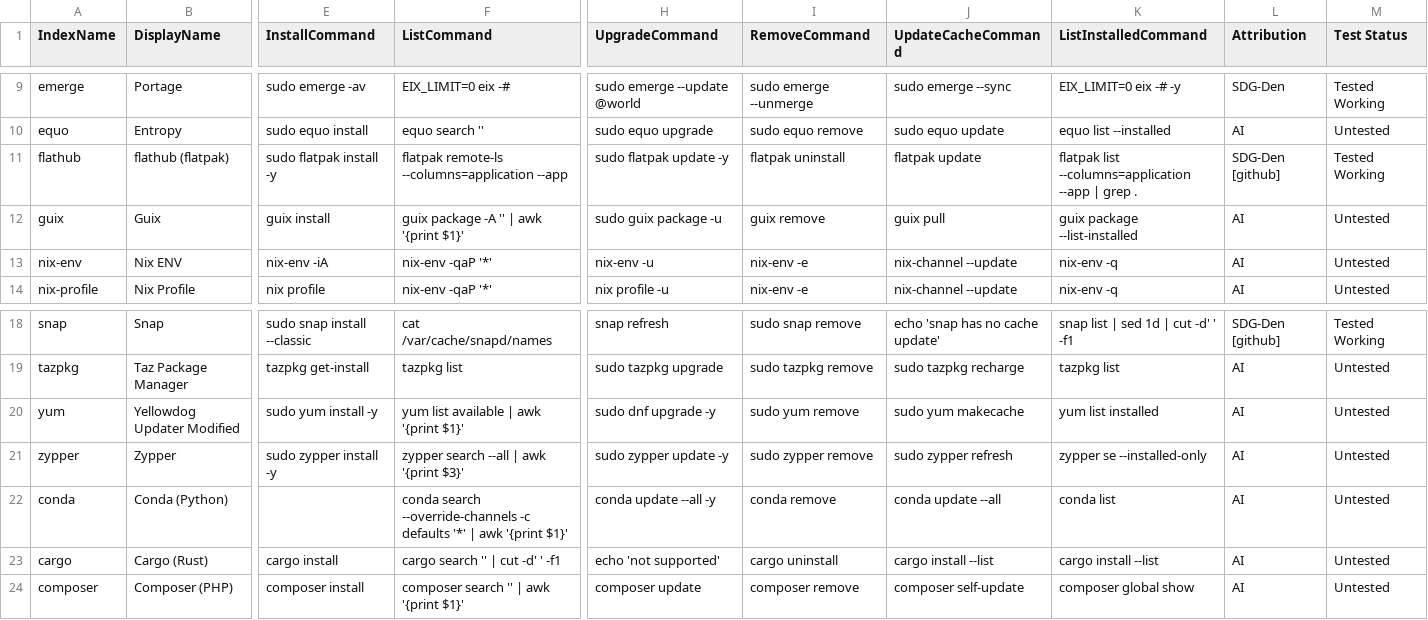
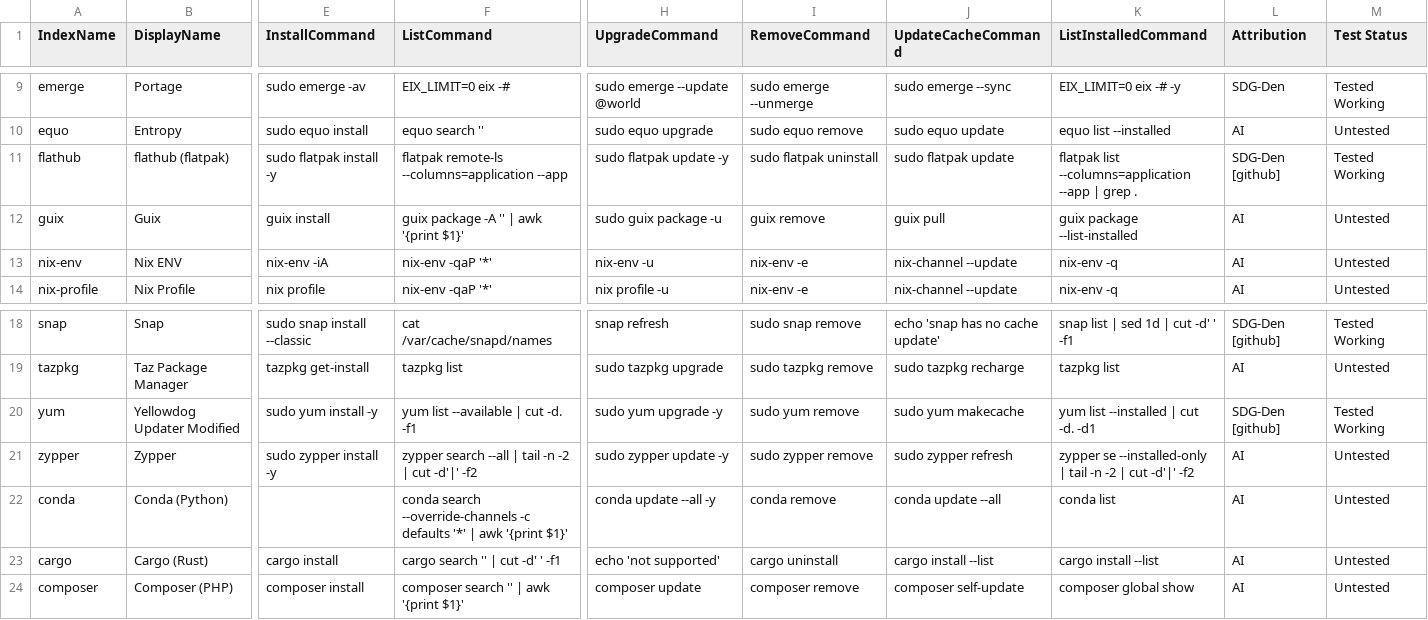
Before and after one commit to SDG-Den/SDG-unipkg, a CSV file: config/unipkg/managers.csv, drawn as a sheet; only a part is shown, gaps mark what is left out; the diff names each change by its address in the sheet, - before the commit and + after, or states it on an @@ line.

Commit message:
quick push with sdgbuild

```diff
--- a/config/unipkg/managers.csv
+++ b/config/unipkg/managers.csv
-I11 (RemoveCommand): flatpak uninstall
+I11 (RemoveCommand): sudo flatpak uninstall
-J11 (UpdateCacheCommand): flatpak update
+J11 (UpdateCacheCommand): sudo flatpak update
-F20 (ListCommand): yum list available | awk '{print $1}'
+F20 (ListCommand): yum list --available | cut -d. -f1
-H20 (UpgradeCommand): sudo dnf upgrade -y
+H20 (UpgradeCommand): sudo yum upgrade -y
-K20 (ListInstalledCommand): yum list installed
+K20 (ListInstalledCommand): yum list --installed | cut -d. -d1
-L20 (Attribution): AI
+L20 (Attribution): SDG-Den [github]
-M20 (Test Status): Untested
+M20 (Test Status): Tested Working
-F21 (ListCommand): zypper search --all | awk '{print $3}'
+F21 (ListCommand): zypper search --all | tail -n -2 | cut -d'|' -f2
-K21 (ListInstalledCommand): zypper se --installed-only
+K21 (ListInstalledCommand): zypper se --installed-only | tail -n -2 | cut -d'|' -f2
```
